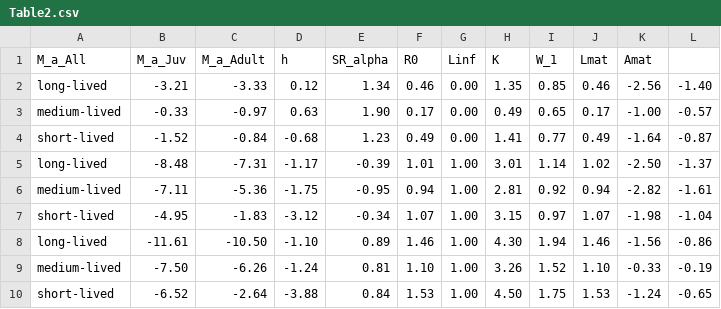
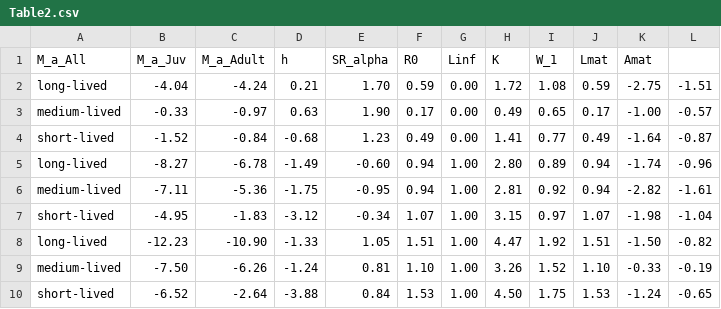
Before and after one commit to James-Thorson/Elasticity, a CSV file: Results/Table2.csv, drawn as a sheet; removed rows and columns are numbered as before the commit, all else as after; the diff names each change by its address in the sheet, - before the commit and + after, or states it on an @@ line.

```diff
--- a/Results/Table2.csv
+++ b/Results/Table2.csv
-row 2: long-lived | -3.21 | -3.33 | 0.12 | 1.34 | 0.46 | 0.00 | 1.35 | 0.85 | 0.46 | -2.56 | -1.40
+row 2: long-lived | -4.04 | -4.24 | 0.21 | 1.70 | 0.59 | 0.00 | 1.72 | 1.08 | 0.59 | -2.75 | -1.51
-row 5: long-lived | -8.48 | -7.31 | -1.17 | -0.39 | 1.01 | 1.00 | 3.01 | 1.14 | 1.02 | -2.50 | -1.37
+row 5: long-lived | -8.27 | -6.78 | -1.49 | -0.60 | 0.94 | 1.00 | 2.80 | 0.89 | 0.94 | -1.74 | -0.96
-row 8: long-lived | -11.61 | -10.50 | -1.10 | 0.89 | 1.46 | 1.00 | 4.30 | 1.94 | 1.46 | -1.56 | -0.86
+row 8: long-lived | -12.23 | -10.90 | -1.33 | 1.05 | 1.51 | 1.00 | 4.47 | 1.92 | 1.51 | -1.50 | -0.82
```
Also changed, not shown: Results/Table1.csv, Results/biology_scalars.csv, 10 other files.
